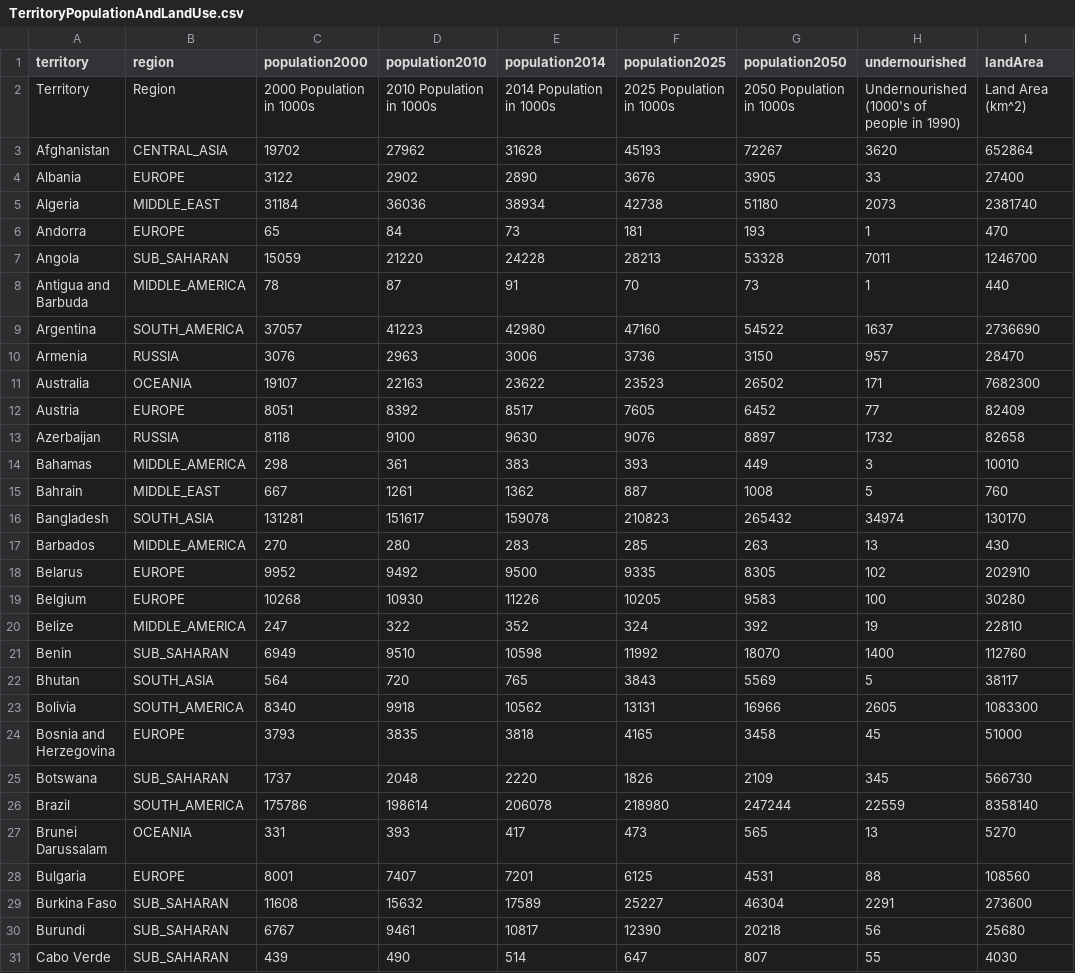
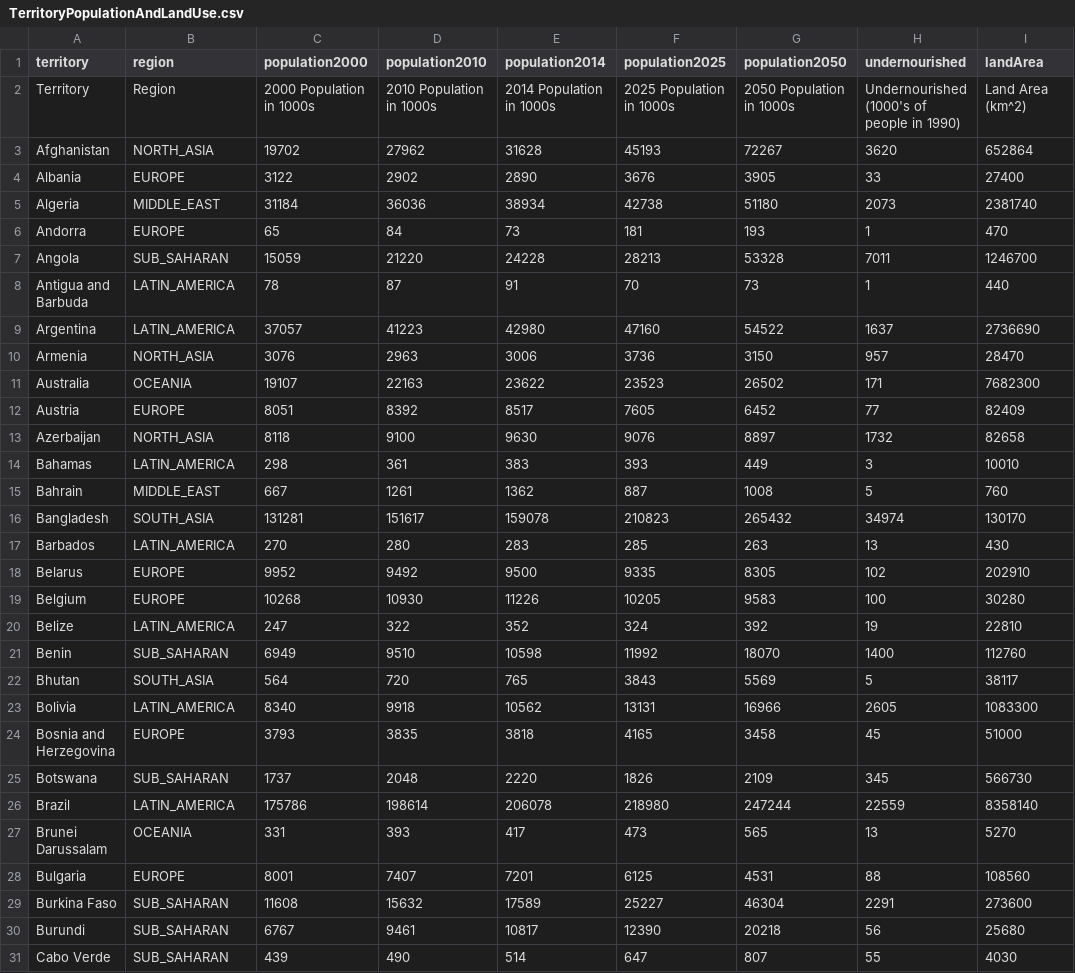
Before and after one commit to castellanos70/StarvationEvasion, a CSV file: data/sim/TerritoryPopulationAndLandUse.csv, drawn as a sheet; only a part is shown; the diff covers the shown part only; the diff names each change by its address in the sheet, - before the commit and + after, or states it on an @@ line.

```diff
--- a/data/sim/TerritoryPopulationAndLandUse.csv
+++ b/data/sim/TerritoryPopulationAndLandUse.csv
-B3 (region): CENTRAL_ASIA
+B3 (region): NORTH_ASIA
-B8 (region): MIDDLE_AMERICA
+B8 (region): LATIN_AMERICA
-B9 (region): SOUTH_AMERICA
+B9 (region): LATIN_AMERICA
-B10 (region): RUSSIA
+B10 (region): NORTH_ASIA
-B13 (region): RUSSIA
+B13 (region): NORTH_ASIA
-B14 (region): MIDDLE_AMERICA
+B14 (region): LATIN_AMERICA
-B17 (region): MIDDLE_AMERICA
+B17 (region): LATIN_AMERICA
-B20 (region): MIDDLE_AMERICA
+B20 (region): LATIN_AMERICA
-B23 (region): SOUTH_AMERICA
+B23 (region): LATIN_AMERICA
-B26 (region): SOUTH_AMERICA
+B26 (region): LATIN_AMERICA
```
Also changed, not shown: 34 edited cells elsewhere in this file, data/sim/WorldFertilizerData_2002-2009.csv, 5 other files.
